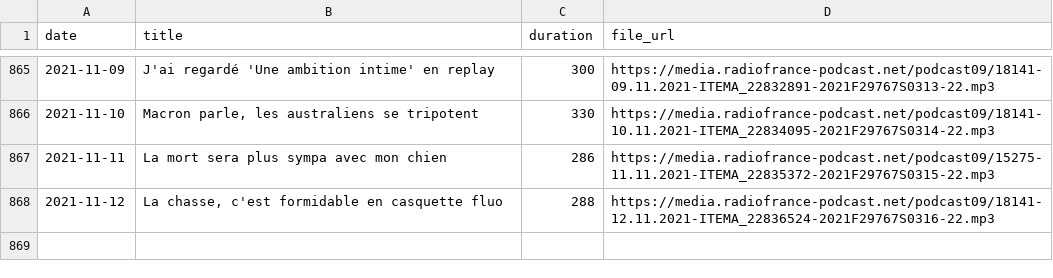
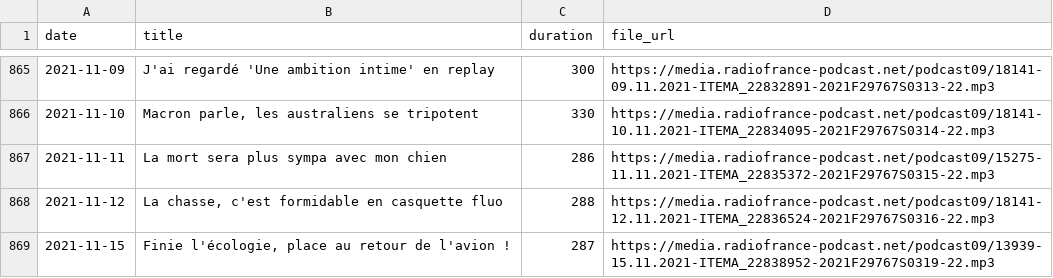
Before and after one commit to ahasverus/franceinter, a CSV file: inst/csv/tanguy-pastureau-maltraite-l-info.csv, drawn as a sheet; only a part is shown, gaps mark what is left out.

```diff
--- a/inst/csv/tanguy-pastureau-maltraite-l-info.csv
+++ b/inst/csv/tanguy-pastureau-maltraite-l-info.csv
@@ -868 +868,2 @@
 "2021-11-12";"La chasse, c'est formidable en casquette fluo";"288";"https://media.radiofrance-podcast.net/podcast09/18141-12.11.2021-ITEMA_22836524-2021F29767S0316-22.mp3"
+"2021-11-15";"Finie l'écologie, place au retour de l'avion !";"287";"https://media.radiofrance-podcast.net/podcast09/13939-15.11.2021-ITEMA_22838952-2021F29767S0319-22.mp3"
```
Also changed, not shown: inst/csv/la-chronique-de-waly-dia.csv, inst/csv/la-drole-d-humeur-de-guillermo-guiz.csv, 6 other files.
